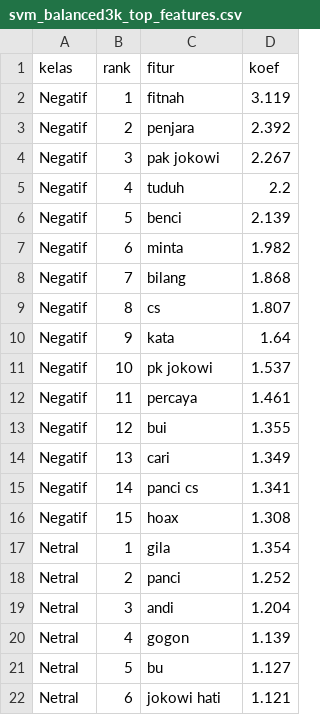
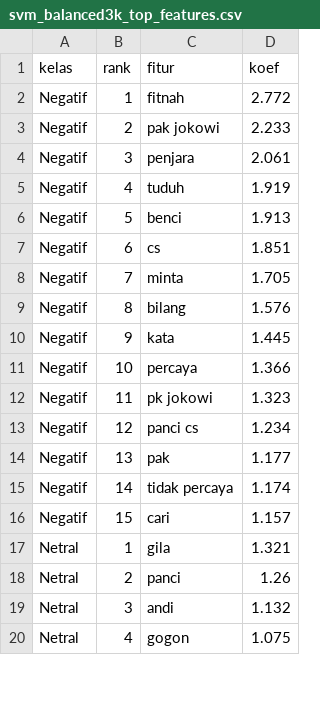
Before and after one commit to Arachnoida/jokowi_sentiment_project, a CSV file: outputs/reports/svm_balanced3k_top_features.csv, drawn as a sheet; only a part is shown; the diff covers the shown part only.

```diff
--- a/outputs/reports/svm_balanced3k_top_features.csv
+++ b/outputs/reports/svm_balanced3k_top_features.csv
@@ -1,22 +1,20 @@
 kelas,rank,fitur,koef
-Negatif,1,fitnah,3.119
-Negatif,2,penjara,2.392
-Negatif,3,pak jokowi,2.267
-Negatif,4,tuduh,2.2
-Negatif,5,benci,2.139
-Negatif,6,minta,1.982
-Negatif,7,bilang,1.868
-Negatif,8,cs,1.807
-Negatif,9,kata,1.64
-Negatif,10,pk jokowi,1.537
-Negatif,11,percaya,1.461
-Negatif,12,bui,1.355
-Negatif,13,cari,1.349
-Negatif,14,panci cs,1.341
-Negatif,15,hoax,1.308
-Netral,1,gila,1.354
-Netral,2,panci,1.252
-Netral,3,andi,1.204
-Netral,4,gogon,1.139
-Netral,5,bu,1.127
-Netral,6,jokowi hati,1.121
+Negatif,1,fitnah,2.772
+Negatif,2,pak jokowi,2.233
+Negatif,3,penjara,2.061
+Negatif,4,tuduh,1.919
+Negatif,5,benci,1.913
+Negatif,6,cs,1.851
+Negatif,7,minta,1.705
+Negatif,8,bilang,1.576
+Negatif,9,kata,1.445
+Negatif,10,percaya,1.366
+Negatif,11,pk jokowi,1.323
+Negatif,12,panci cs,1.234
+Negatif,13,pak,1.177
+Negatif,14,tidak percaya,1.174
+Negatif,15,cari,1.157
+Netral,1,gila,1.321
+Netral,2,panci,1.26
+Netral,3,andi,1.132
+Netral,4,gogon,1.075
```
Also changed, not shown: 7 added rows, 5 removed rows and 27 edited cells elsewhere in this file, outputs/labeling/balanced_3000.csv, outputs/reports/svm_balanced3k_grid.csv, 7 other files.
